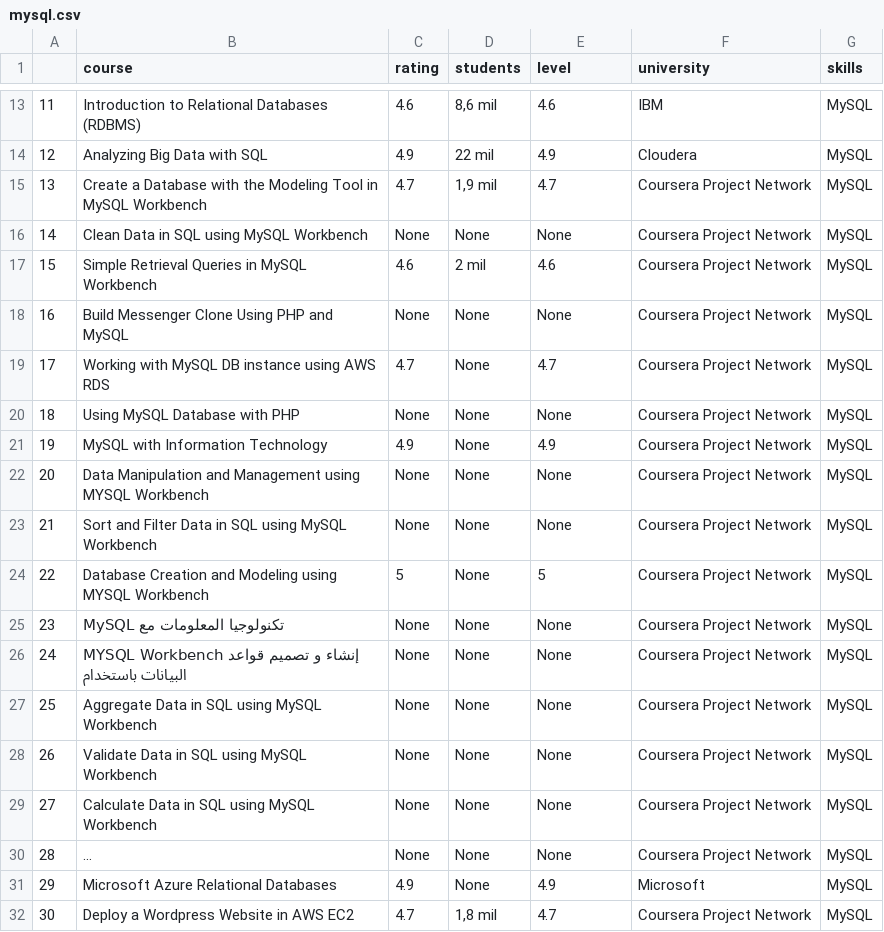
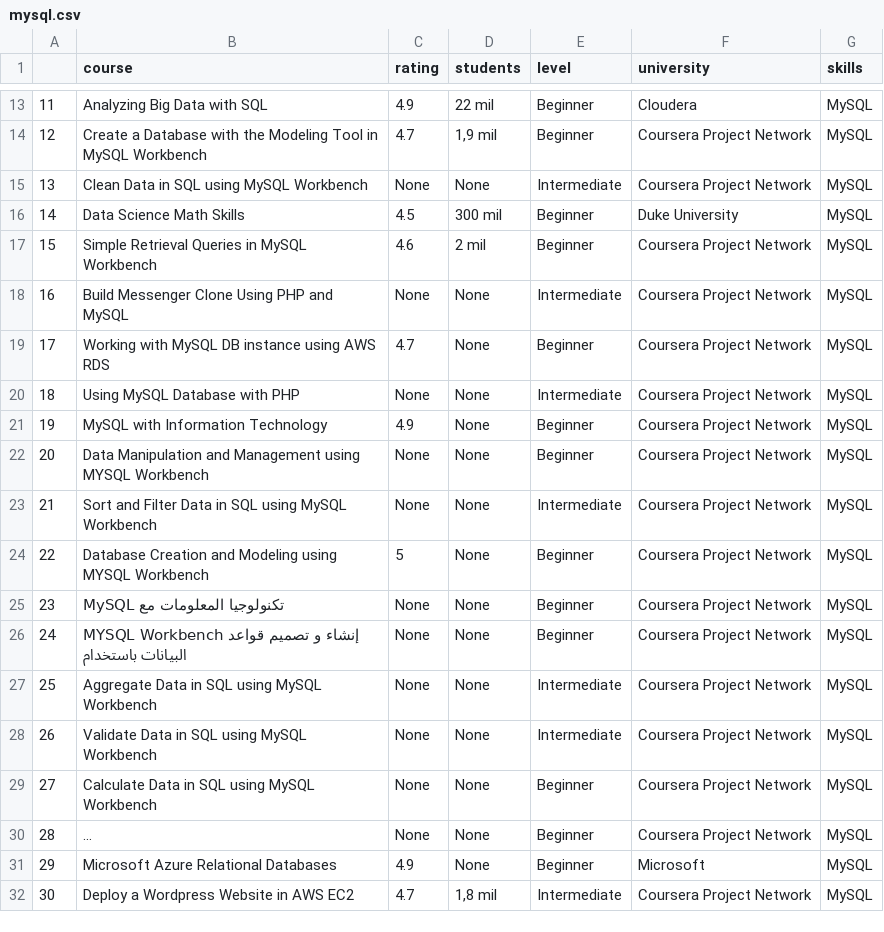
Before and after one commit to jesuschao/Coursera_Project, a CSV file: mysql.csv, drawn as a sheet; only a part is shown, gaps mark what is left out; long unchanged cells end in …; the diff covers the shown part only; the diff names each change by its address in the sheet, - before the commit and + after, or states it on an @@ line.

```diff
--- a/mysql.csv
+++ b/mysql.csv
-B13 (course): Introduction to Relational Databases (RDBMS)
+B13 (course): Analyzing Big Data with SQL
-C13 (rating): 4.6
+C13 (rating): 4.9
-D13 (students): 8,6 mil
+D13 (students): 22 mil
-E13 (level): 4.6
+E13 (level): Beginner
-F13 (university): IBM
+F13 (university): Cloudera
-B14 (course): Analyzing Big Data with SQL
+B14 (course): Create a Database with the Modeling Tool in MySQL Workbench
-C14 (rating): 4.9
+C14 (rating): 4.7
-D14 (students): 22 mil
+D14 (students): 1,9 mil
-E14 (level): 4.9
+E14 (level): Beginner
-F14 (university): Cloudera
+F14 (university): Coursera Project Network
-B15 (course): Create a Database with the Modeling Tool in MySQL Workbench
+B15 (course): Clean Data in SQL using MySQL Workbench
-C15 (rating): 4.7
+C15 (rating): None
-D15 (students): 1,9 mil
+D15 (students): None
-E15 (level): 4.7
+E15 (level): Intermediate
-B16 (course): Clean Data in SQL using MySQL Workbench
+B16 (course): Data Science Math Skills
-C16 (rating): None
+C16 (rating): 4.5
-D16 (students): None
+D16 (students): 300 mil
-E16 (level): None
+E16 (level): Beginner
-F16 (university): Coursera Project Network
+F16 (university): Duke University
-E17 (level): 4.6
+E17 (level): Beginner
-E18 (level): None
+E18 (level): Intermediate
-E19 (level): 4.7
+E19 (level): Beginner
-E20 (level): None
+E20 (level): Intermediate
-E21 (level): 4.9
+E21 (level): Beginner
-E22 (level): None
+E22 (level): Beginner
-E23 (level): None
+E23 (level): Intermediate
-E24 (level): 5
+E24 (level): Beginner
-E25:E26 (level): None
+E25:E26 (level): Beginner
-E27:E28 (level): None
+E27:E28 (level): Intermediate
-E29:E30 (level): None
+E29:E30 (level): Beginner
-E31 (level): 4.9
+E31 (level): Beginner
-E32 (level): 4.7
+E32 (level): Intermediate
```
Also changed, not shown: 66 edited cells elsewhere in this file, 5 other files.
